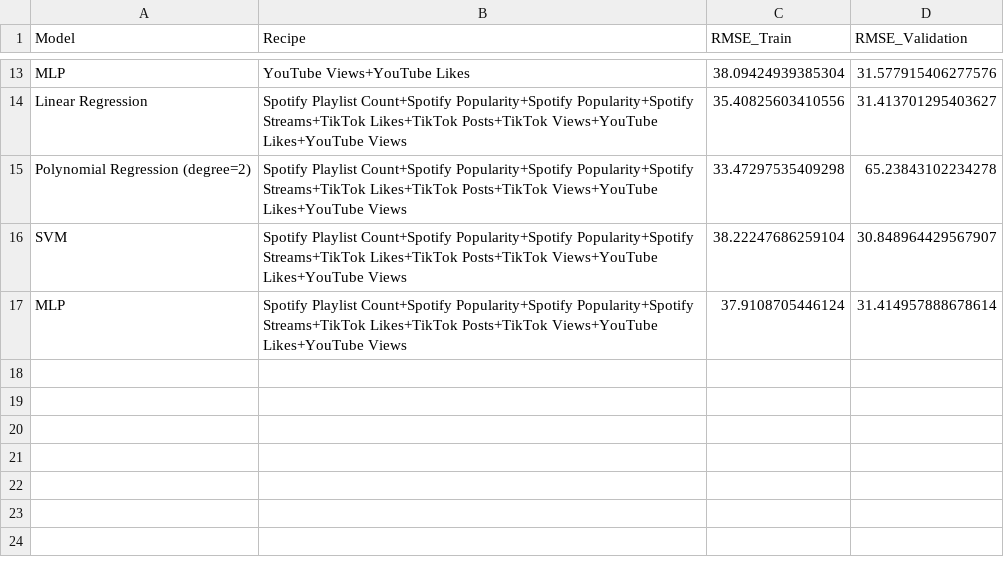
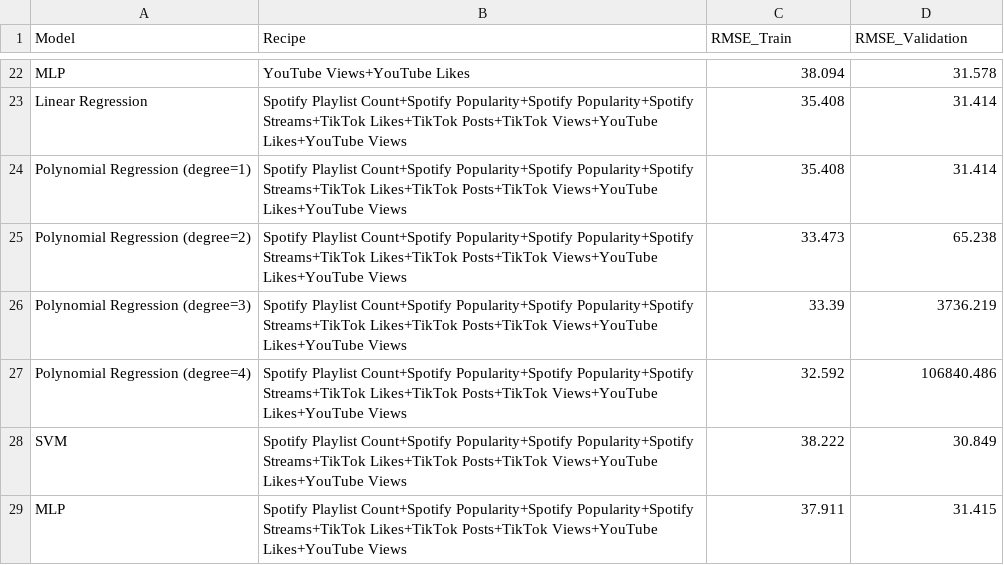
Before and after one commit to zacky111/PFML_Project, a CSV file: results.csv, drawn as a sheet; only a part is shown, gaps mark what is left out; addresses are those after the commit; the diff covers the shown part only; the diff names each change by its address in the sheet, - before the commit and + after, or states it on an @@ line.

```diff
--- a/results.csv
+++ b/results.csv
-C22 (RMSE_Train): 38.09424939385304
+C22 (RMSE_Train): 38.094
-D22 (RMSE_Validation): 31.577915406277576
+D22 (RMSE_Validation): 31.578
-C23 (RMSE_Train): 35.40825603410556
+C23 (RMSE_Train): 35.408
-D23 (RMSE_Validation): 31.413701295403627
+D23 (RMSE_Validation): 31.414
+row 24: Polynomial Regression (degree=1) | Spotify Playlist Count+Spotify Popularity+Spotify Popularity+Spotify Streams+TikTok Likes+TikTok Posts+TikTok Views+YouTube Likes+YouTube Views | 35.408 | 31.414
-C25 (RMSE_Train): 33.47297535409298
+C25 (RMSE_Train): 33.473
-D25 (RMSE_Validation): 65.23843102234278
+D25 (RMSE_Validation): 65.238
+row 26: Polynomial Regression (degree=3) | Spotify Playlist Count+Spotify Popularity+Spotify Popularity+Spotify Streams+TikTok Likes+TikTok Posts+TikTok Views+YouTube Likes+YouTube Views | 33.39 | 3736.219
+row 27: Polynomial Regression (degree=4) | Spotify Playlist Count+Spotify Popularity+Spotify Popularity+Spotify Streams+TikTok Likes+TikTok Posts+TikTok Views+YouTube Likes+YouTube Views | 32.592 | 106840.486
-C28 (RMSE_Train): 38.22247686259104
+C28 (RMSE_Train): 38.222
-D28 (RMSE_Validation): 30.848964429567907
+D28 (RMSE_Validation): 30.849
-C29 (RMSE_Train): 37.9108705446124
+C29 (RMSE_Train): 37.911
-D29 (RMSE_Validation): 31.414957888678614
+D29 (RMSE_Validation): 31.415
```
Also changed, not shown: 9 added rows and 22 edited cells elsewhere in this file, 4 other files.
